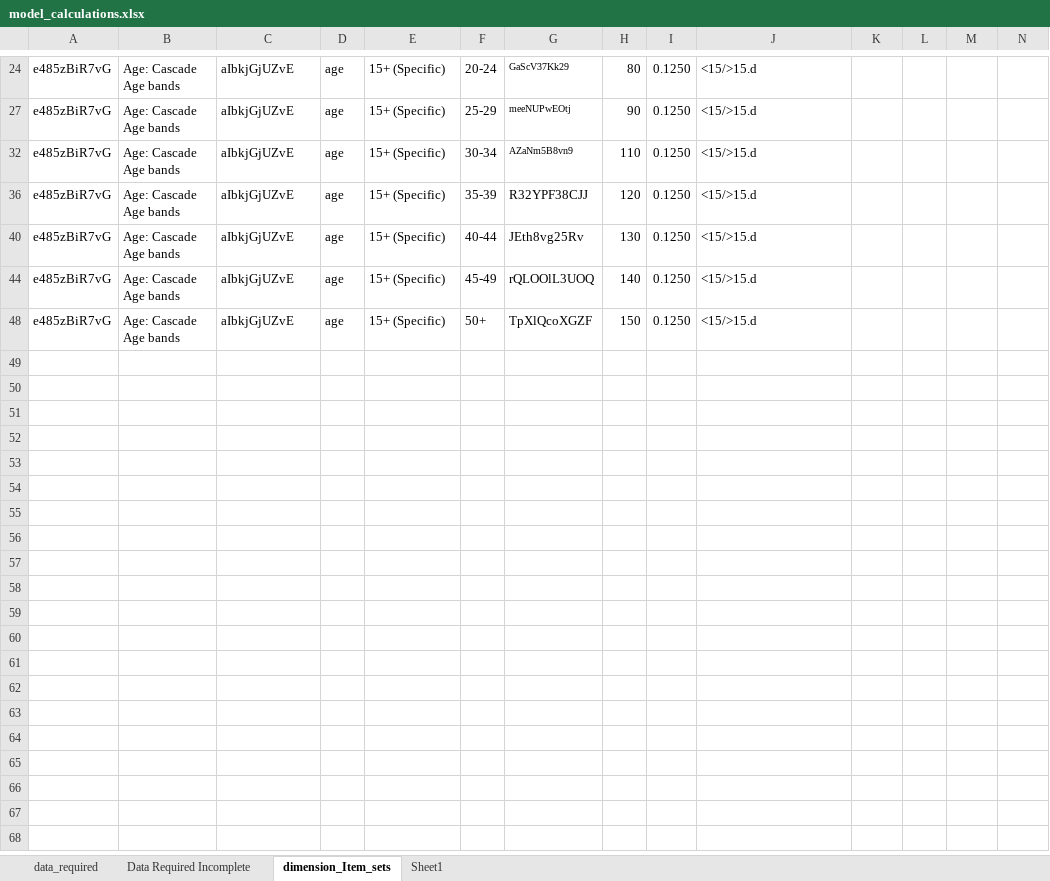
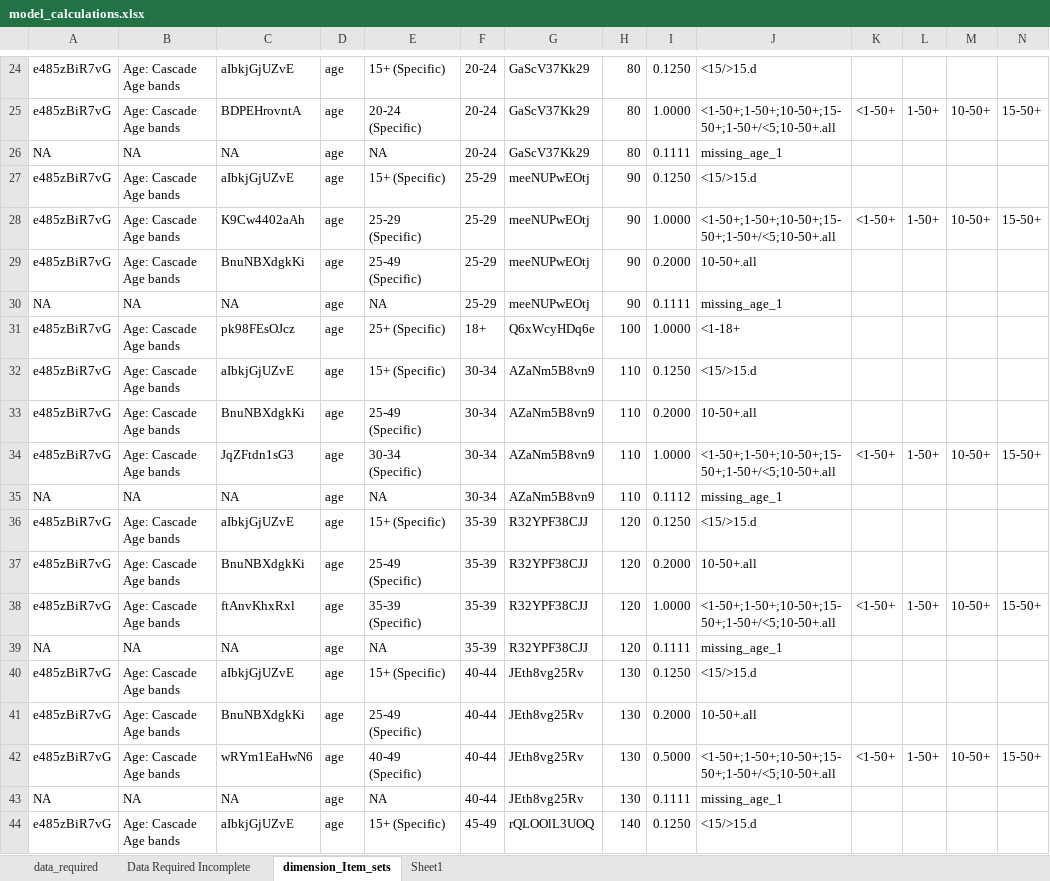
Before and after one commit to pepfar-datim/data-pack-commons, an Excel workbook: data-raw/model_calculations/model_calculations.xlsx, sheet dimension_Item_sets, drawn as a sheet; only a part is shown, gaps mark what is left out; the shorter side is filled out with more unchanged rows; values as stored, in another font and other column widths than the file's, no borders; rows hold the shown columns only; the diff covers the shown part only; the diff names each change by its address in the sheet, - before the commit and + after, or states it on an @@ line.

```diff
--- a/data-raw/model_calculations/model_calculations.xlsx (sheet dimension_Item_sets)
+++ b/data-raw/model_calculations/model_calculations.xlsx (sheet dimension_Item_sets)
@@ G24 text size: larger @@
@@ row 25 unhidden: e485zBiR7vG | Age: Cascade Age bands | BDPEHrovntA | age | 20-24 (Specific) | 20-24 | GaScV37Kk29 | 80 | 1.0000 | <1-50+;1-50+;10-50+;15-50+;1-50+/<5;10-50+.all | <1-50+ | 1-50+ | 10-50+ | 15-50+ @@
@@ row 26 unhidden: NA | NA | NA | age | NA | 20-24 | GaScV37Kk29 | 80 | 0.1111 | missing_age_1 @@
@@ G27 text size: larger @@
@@ row 28 unhidden: e485zBiR7vG | Age: Cascade Age bands | K9Cw4402aAh | age | 25-29 (Specific) | 25-29 | meeNUPwEOtj | 90 | 1.0000 | <1-50+;1-50+;10-50+;15-50+;1-50+/<5;10-50+.all | <1-50+ | 1-50+ | 10-50+ | 15-50+ @@
@@ row 29 unhidden: e485zBiR7vG | Age: Cascade Age bands | BnuNBXdgkKi | age | 25-49 (Specific) | 25-29 | meeNUPwEOtj | 90 | 0.2000 | 10-50+.all @@
@@ row 30 unhidden: NA | NA | NA | age | NA | 25-29 | meeNUPwEOtj | 90 | 0.1111 | missing_age_1 @@
@@ row 31 unhidden: e485zBiR7vG | Age: Cascade Age bands | pk98FEsOJcz | age | 25+ (Specific) | 18+ | Q6xWcyHDq6e | 100 | 1.0000 | <1-18+ @@
@@ G32 text size: larger @@
@@ row 33 unhidden: e485zBiR7vG | Age: Cascade Age bands | BnuNBXdgkKi | age | 25-49 (Specific) | 30-34 | AZaNm5B8vn9 | 110 | 0.2000 | 10-50+.all @@
@@ row 34 unhidden: e485zBiR7vG | Age: Cascade Age bands | JqZFtdn1sG3 | age | 30-34 (Specific) | 30-34 | AZaNm5B8vn9 | 110 | 1.0000 | <1-50+;1-50+;10-50+;15-50+;1-50+/<5;10-50+.all | <1-50+ | 1-50+ | 10-50+ | 15-50+ @@
@@ row 35 unhidden: NA | NA | NA | age | NA | 30-34 | AZaNm5B8vn9 | 110 | 0.1112 | missing_age_1 @@
@@ row 37 unhidden: e485zBiR7vG | Age: Cascade Age bands | BnuNBXdgkKi | age | 25-49 (Specific) | 35-39 | R32YPF38CJJ | 120 | 0.2000 | 10-50+.all @@
@@ row 38 unhidden: e485zBiR7vG | Age: Cascade Age bands | ftAnvKhxRxl | age | 35-39 (Specific) | 35-39 | R32YPF38CJJ | 120 | 1.0000 | <1-50+;1-50+;10-50+;15-50+;1-50+/<5;10-50+.all | <1-50+ | 1-50+ | 10-50+ | 15-50+ @@
@@ row 39 unhidden: NA | NA | NA | age | NA | 35-39 | R32YPF38CJJ | 120 | 0.1111 | missing_age_1 @@
@@ row 41 unhidden: e485zBiR7vG | Age: Cascade Age bands | BnuNBXdgkKi | age | 25-49 (Specific) | 40-44 | JEth8vg25Rv | 130 | 0.2000 | 10-50+.all @@
@@ row 42 unhidden: e485zBiR7vG | Age: Cascade Age bands | wRYm1EaHwN6 | age | 40-49 (Specific) | 40-44 | JEth8vg25Rv | 130 | 0.5000 | <1-50+;1-50+;10-50+;15-50+;1-50+/<5;10-50+.all | <1-50+ | 1-50+ | 10-50+ | 15-50+ @@
@@ row 43 unhidden: NA | NA | NA | age | NA | 40-44 | JEth8vg25Rv | 130 | 0.1111 | missing_age_1 @@
```
Also changed, not shown: 1 added row, 94 hidden or unhidden rows and cell formats elsewhere in this sheet, hidden cells, 4 other files.
